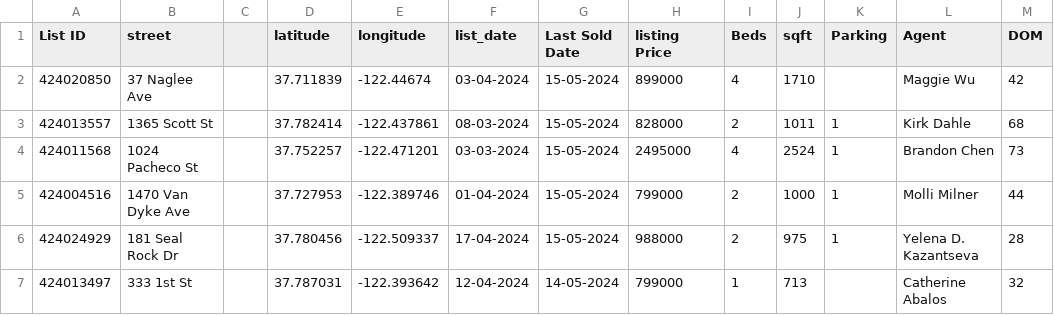
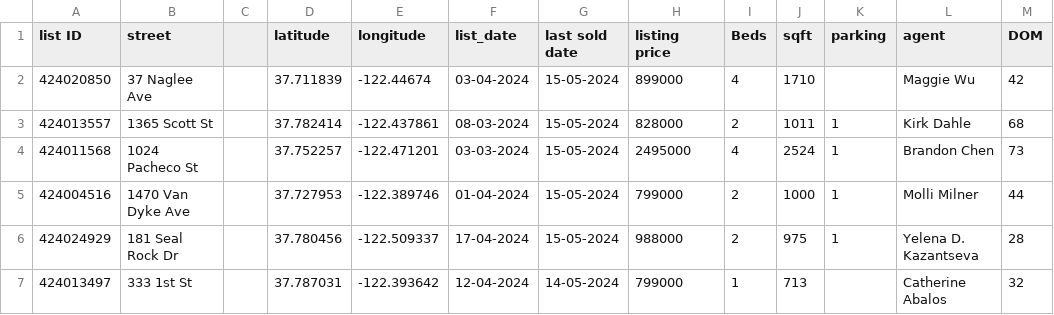
Before and after one commit to DiptiPrabhavale11/Modern-Realtor, a CSV file: public/Listing.csv, drawn as a sheet; only a part is shown.

```diff
--- a/public/Listing.csv
+++ b/public/Listing.csv
@@ -1,2 +1,2 @@
-List ID,street,,latitude,longitude,list_date,Last Sold Date,listing Price,Beds,sqft,Parking,Agent,DOM
+list ID,street,,latitude,longitude,list_date,last sold date,listing price,Beds,sqft,parking,agent,DOM
 424020850,37 Naglee Ave,,37.711839,-122.44674,03-04-2024,15-05-2024,899000,4,1710,,Maggie Wu,42
```
Also changed, not shown: 1 other file.
